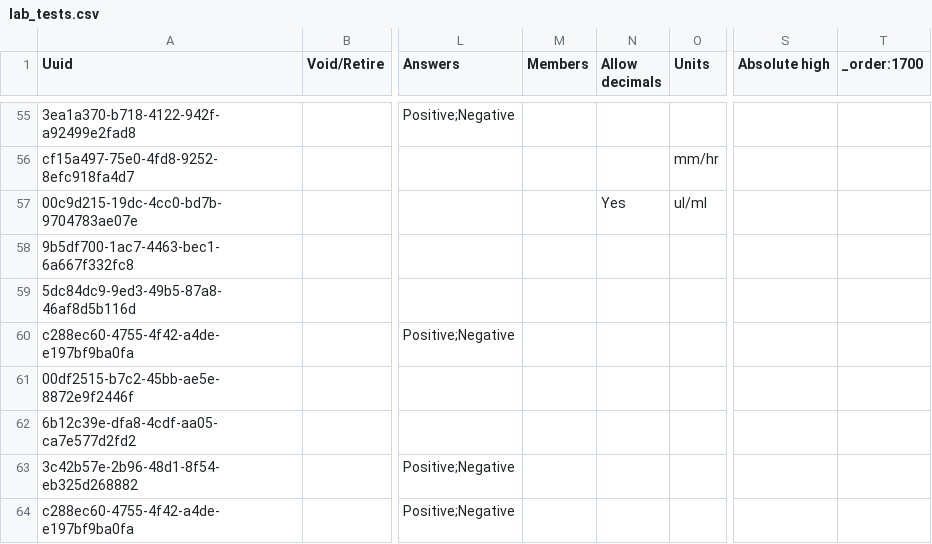
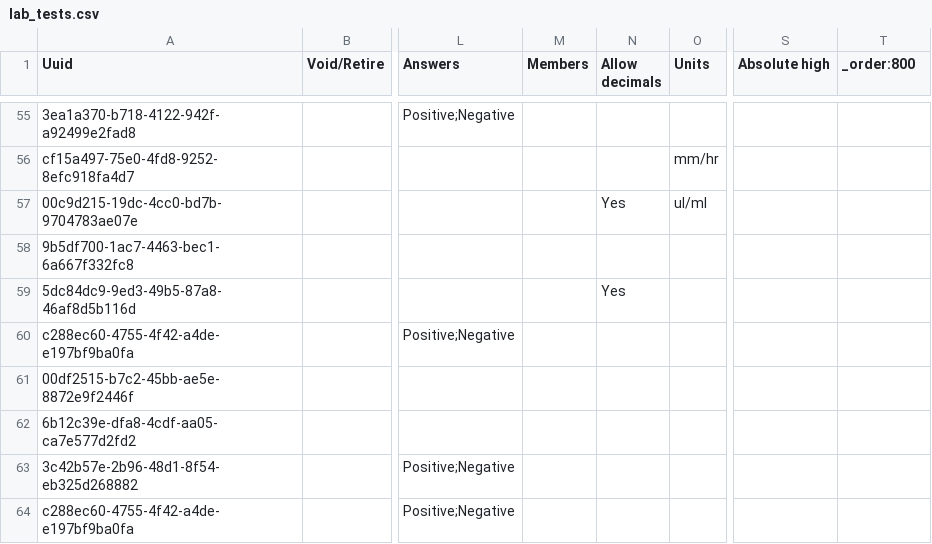
Before and after one commit to globalhealthcoalition/openmrs-config-ghc, a CSV file: configuration/concepts/lab_tests.csv, drawn as a sheet; only a part is shown, gaps mark what is left out; the diff covers the shown part only; the diff names each change by its address in the sheet, - before the commit and + after, or states it on an @@ line.

Commit message:
GHC-110: Fix labtests

```diff
--- a/configuration/concepts/lab_tests.csv
+++ b/configuration/concepts/lab_tests.csv
-T1: _order:1700
+T1: _order:800
-N59 (Allow decimals): (empty)
+N59 (Allow decimals): Yes
```
Also changed, not shown: 1 edited cell elsewhere in this file.
